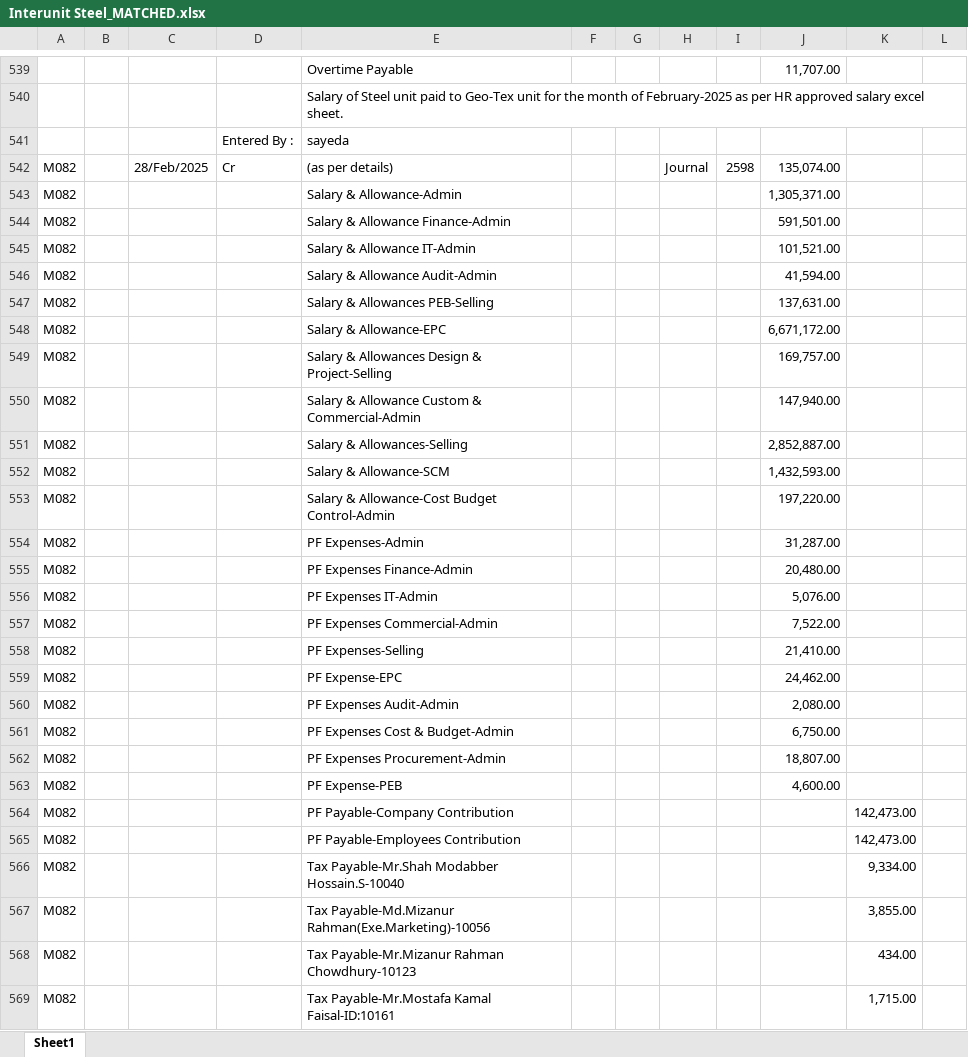
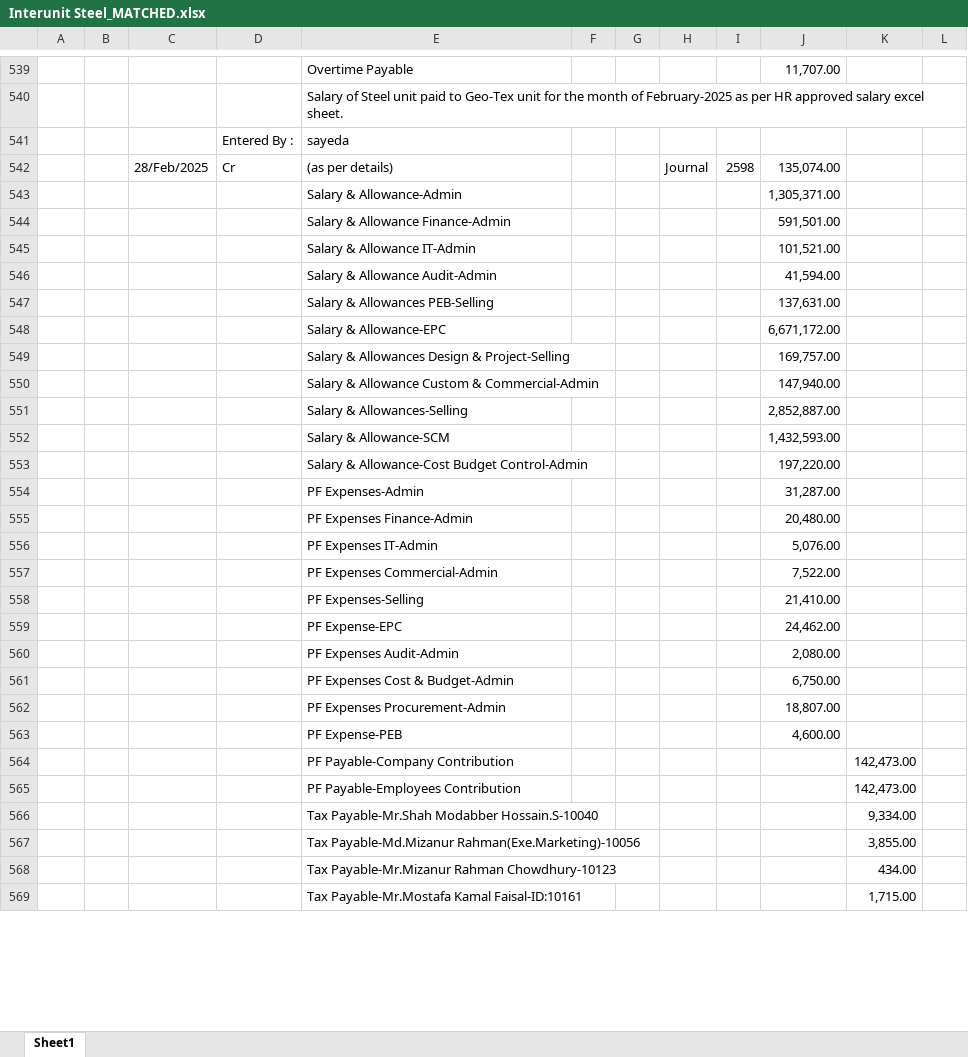
Before and after one commit to m-islam-ciplc/Dev_Interunit_Recon_GUI, an Excel workbook: Output/Interunit Steel_MATCHED.xlsx, sheet Sheet1, drawn as a sheet; only a part is shown, gaps mark what is left out; values as stored, in another font and other column widths than the file's, no cell formats; the diff covers the shown part only; the diff names each change by its address in the sheet, - before the commit and + after, or states it on an @@ line.

```diff
--- a/Output/Interunit Steel_MATCHED.xlsx (sheet Sheet1)
+++ b/Output/Interunit Steel_MATCHED.xlsx (sheet Sheet1)
-A542:A569: M082
+A542:A569: (empty)
```
Also changed, not shown: 77 added rows, 77 removed rows and 605 edited cells elsewhere in this sheet, cell formats, Output/Interunit GeoTex_MATCHED.xlsx, 2 other files.
